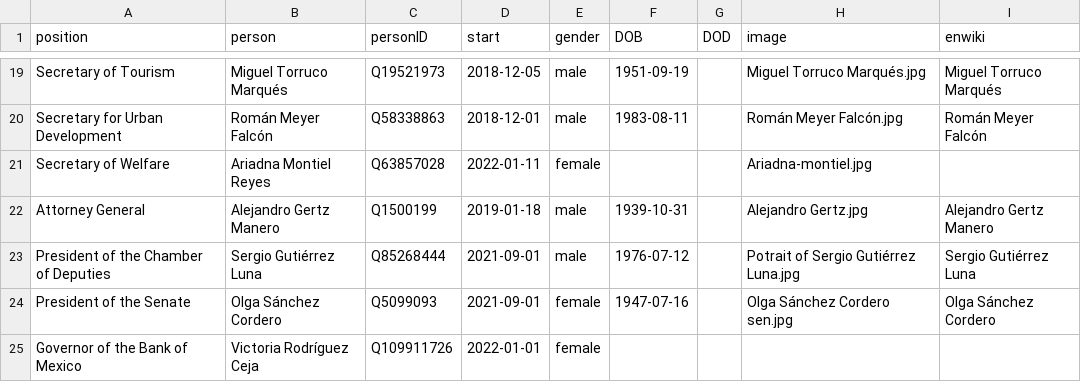
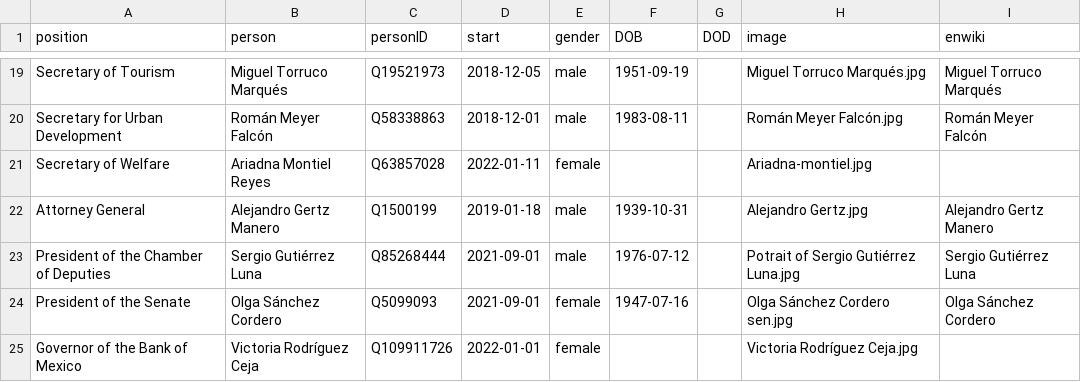
Before and after one commit to every-politician-scrapers/mexico-ministers, a CSV file: html/current.csv, drawn as a sheet; only a part is shown, gaps mark what is left out.

```diff
--- a/html/current.csv
+++ b/html/current.csv
@@ -24,2 +24,2 @@ President of the Chamber of Deputies,Sergio Gutiérrez Luna,Q85268444,2021-09-01
 President of the Senate,Olga Sánchez Cordero,Q5099093,2021-09-01,female,1947-07-16,,Olga Sánchez Cordero sen.jpg,Olga Sánchez Cordero
-Governor of the Bank of Mexico,Victoria Rodríguez Ceja,Q109911726,2022-01-01,female,,,,
+Governor of the Bank of Mexico,Victoria Rodríguez Ceja,Q109911726,2022-01-01,female,,,Victoria Rodríguez Ceja.jpg,
```
Also changed, not shown: html/holders21.csv.
